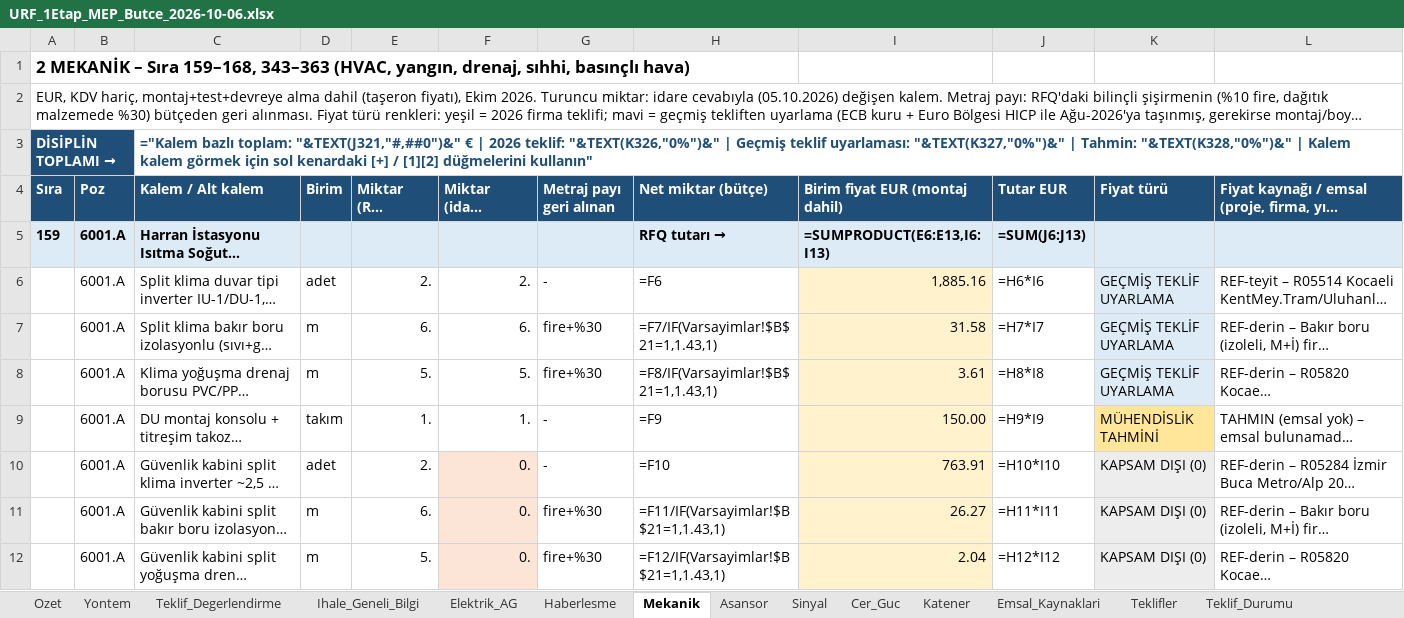
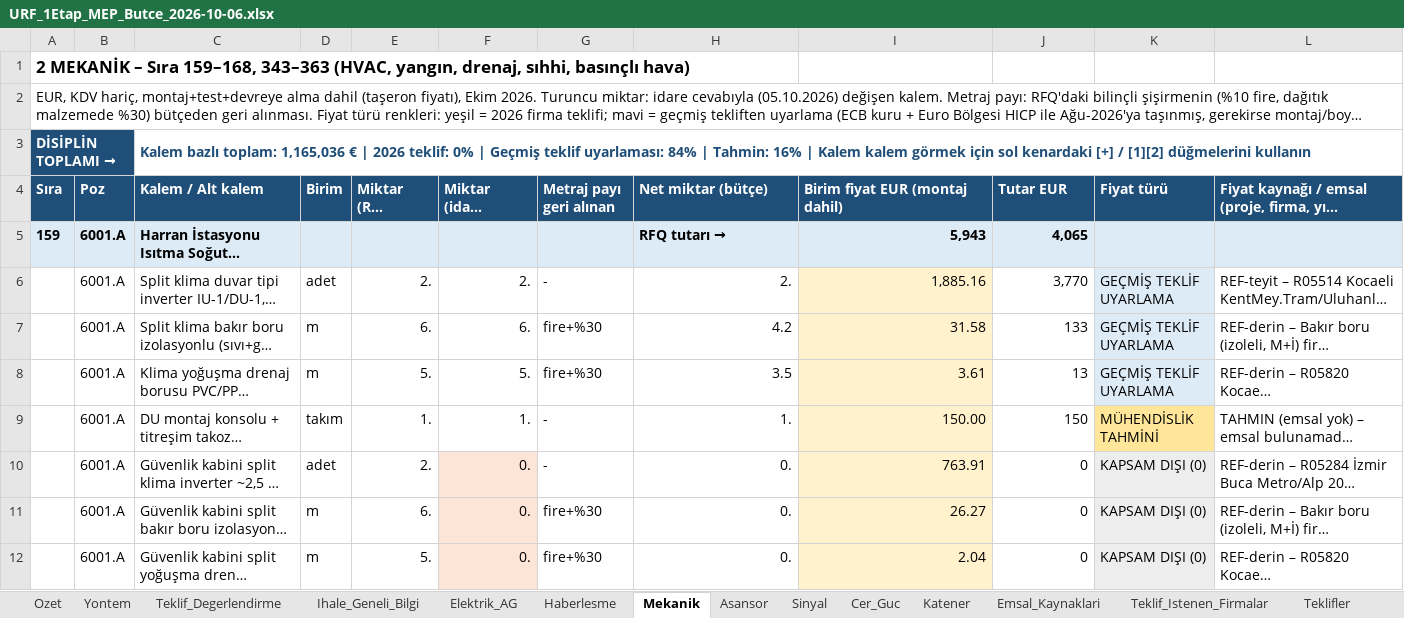
Before and after one commit to serhatcelik07-creator/rep12, an Excel workbook: butce/URF_1Etap_MEP_Butce_2026-10-06.xlsx, sheet Mekanik, drawn as a sheet; only a part is shown; long unchanged cells end in …; values as stored, in another font and other column widths than the file's, no borders; formulas without a stored value are shown as written; charts and pictures not drawn; the diff covers the shown part only; the diff names each change by its address in the sheet, - before the commit and + after, or states it on an @@ line.

```diff
--- a/butce/URF_1Etap_MEP_Butce_2026-10-06.xlsx (sheet Mekanik)
+++ b/butce/URF_1Etap_MEP_Butce_2026-10-06.xlsx (sheet Mekanik)
+sheet tab: Teklif_Istenen_Firmalar
-B3 fill: none
+B3 fill: #1F4E78
-C3 (Kalem / Alt kalem): ="Kalem bazlı toplam: "&TEXT(J321,"#,##0")&" € | 2026 teklif: "&TEXT(K326,"0%")&" | Geçmiş teklif uyarlaması: "&TEXT(K327,"0%")&" | Tahmin: "&TEXT(K328,"0%")&" | Kalem kalem görmek için sol kenardaki [+] / [1][2] düğmelerini kullanın"
+C3 (Kalem / Alt kalem): Kalem bazlı toplam: 1,165,036 € | 2026 teklif: 0% | Geçmiş teklif uyarlaması: 84% | Tahmin: 16% | Kalem kalem görmek için sol kenardaki [+] / [1][2] düğmelerini kullanın
-I5 (Birim fiyat EUR (montaj dahil)): =SUMPRODUCT(E6:E13,I6:I13)
+I5 (Birim fiyat EUR (montaj dahil)): 5,943
-J5 (Tutar EUR): =SUM(J6:J13)
+J5 (Tutar EUR): 4,065
-H6 (Net miktar (bütçe)): =F6
+H6 (Net miktar (bütçe)): 2.
-J6 (Tutar EUR): =H6*I6
+J6 (Tutar EUR): 3,770
-H7 (Net miktar (bütçe)): =F7/IF(Varsayimlar!$B$21=1,1.43,1)
+H7 (Net miktar (bütçe)): 4.2
-J7 (Tutar EUR): =H7*I7
+J7 (Tutar EUR): 133
-H8 (Net miktar (bütçe)): =F8/IF(Varsayimlar!$B$21=1,1.43,1)
+H8 (Net miktar (bütçe)): 3.5
-J8 (Tutar EUR): =H8*I8
+J8 (Tutar EUR): 13
-H9 (Net miktar (bütçe)): =F9
+H9 (Net miktar (bütçe)): 1.
-J9 (Tutar EUR): =H9*I9
+J9 (Tutar EUR): 150
-H10 (Net miktar (bütçe)): =F10
+H10 (Net miktar (bütçe)): 0.
-J10 (Tutar EUR): =H10*I10
+J10 (Tutar EUR): 0
-H11 (Net miktar (bütçe)): =F11/IF(Varsayimlar!$B$21=1,1.43,1)
+H11 (Net miktar (bütçe)): 0.
-J11 (Tutar EUR): =H11*I11
+J11 (Tutar EUR): 0
-H12 (Net miktar (bütçe)): =F12/IF(Varsayimlar!$B$21=1,1.43,1)
+H12 (Net miktar (bütçe)): 0.
-J12 (Tutar EUR): =H12*I12
+J12 (Tutar EUR): 0
```
Also changed, not shown: 3 added rows, 3 removed rows, 618 edited cells and cell formats elsewhere in this sheet, sheet Elektrik_AG, sheet Haberlesme, sheet Ozet, sheet Cer_Guc, sheet Sinyal, sheet Katener, 6 more sheets, charts or pictures, 2 other files.
